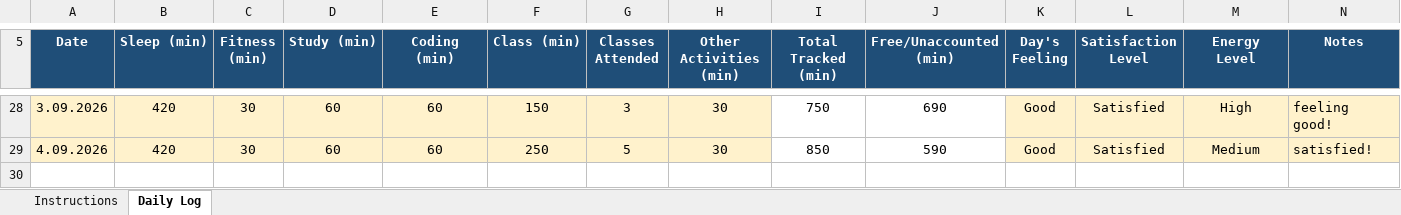
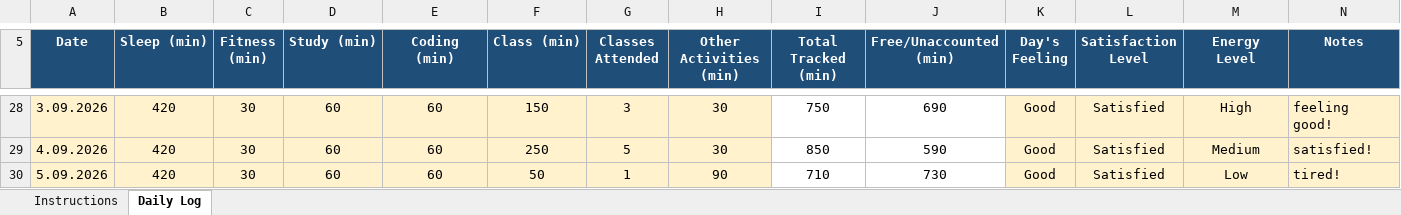
Before and after one commit to aquilmahmood/CAP776, an Excel workbook: 12624870.xlsx, sheet Daily Log, drawn as a sheet; only a part is shown, gaps mark what is left out; values as stored, in another font and other column widths than the file's, no borders; conditional formats not drawn; the diff names each change by its address in the sheet, - before the commit and + after, or states it on an @@ line.

Commit message:
"Daily activity update"

```diff
--- a/12624870.xlsx (sheet Daily Log)
+++ b/12624870.xlsx (sheet Daily Log)
+row 30: 5.09.2026 | 420 | 30 | 60 | 60 | 50 | 1 | 90 | 710 | 730 | Good | Satisfied | Low | tired!
```
